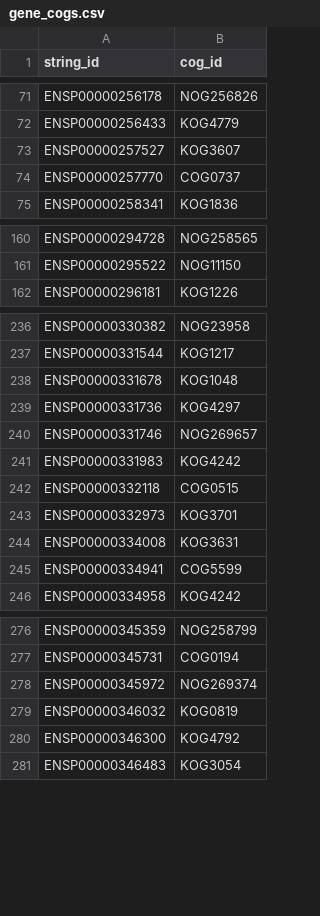
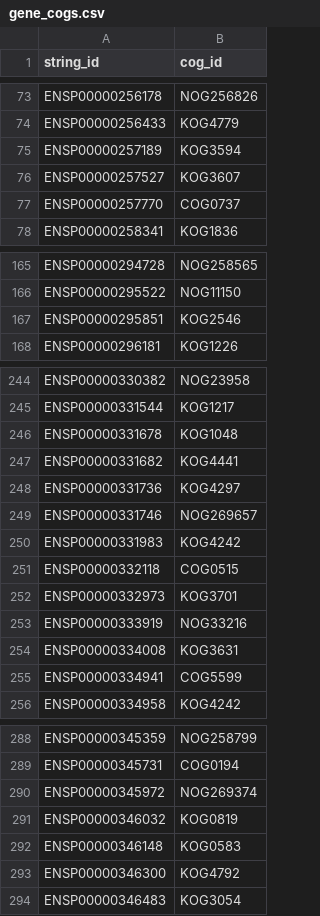
Before and after one commit to dalmolingroup/metastasisevolution, a CSV file: results/orthology_data/gene_cogs.csv, drawn as a sheet; only a part is shown, gaps mark what is left out; the diff covers the shown part only; the diff names each change by its address in the sheet, - before the commit and + after, or states it on an @@ line.

```diff
--- a/results/orthology_data/gene_cogs.csv
+++ b/results/orthology_data/gene_cogs.csv
+row 75: ENSP00000257189 | KOG3594
+row 167: ENSP00000295851 | KOG2546
+row 247: ENSP00000331682 | KOG4441
+row 253: ENSP00000333919 | NOG33216
+row 292: ENSP00000346148 | KOG0583
```
Also changed, not shown: 13 added rows and 1 removed row elsewhere in this file, _dev/metastasis_intersect.csv, results/orthology_data/genebridge_result.csv, 36 other files.
